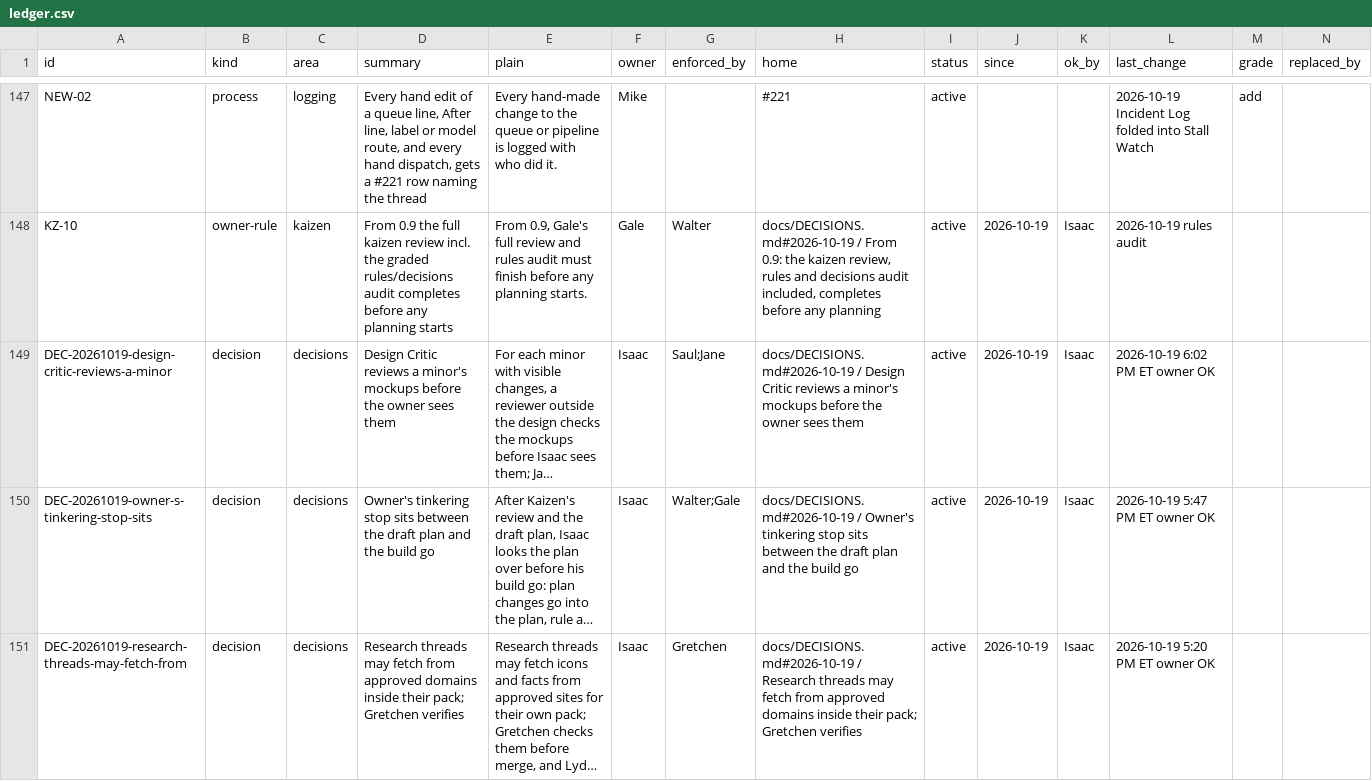
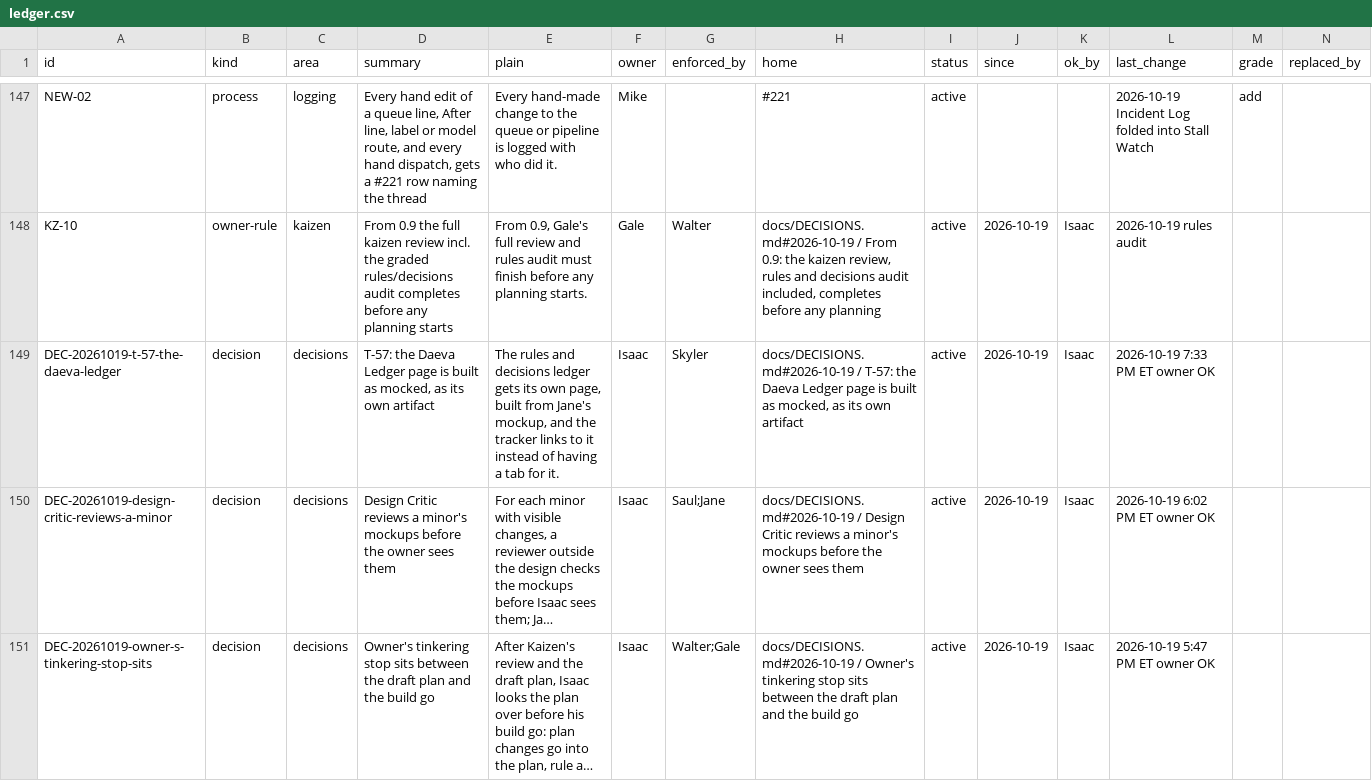
Before and after one commit to HackTheMeatball/daeva-companion, a CSV file: docs/kaizen/ledger.csv, drawn as a sheet; only a part is shown, gaps mark what is left out; the shorter side is filled out with more unchanged rows; long unchanged cells end in …; rows hold the shown columns only; the diff names each change by its address in the sheet, - before the commit and + after, or states it on an @@ line.

```diff
--- a/docs/kaizen/ledger.csv
+++ b/docs/kaizen/ledger.csv
+row 149: DEC-20261019-t-57-the-daeva-ledger | decision | decisions | T-57: the Daeva Ledger page is built as mocked, as its own artifact | The rules and decisions ledger gets its own page, built from Jane's mockup, and the tracker links to it instead of having a tab for it. | Isaac | Skyler | docs/DECISIONS.md#2026-10-19 / T-57: the Daeva Ledger page is built as mocked, as its own artifact | active | 2026-10-19 | Isaac | 2026-10-19 7:33 PM ET owner OK
```
Also changed, not shown: 1 other file.
